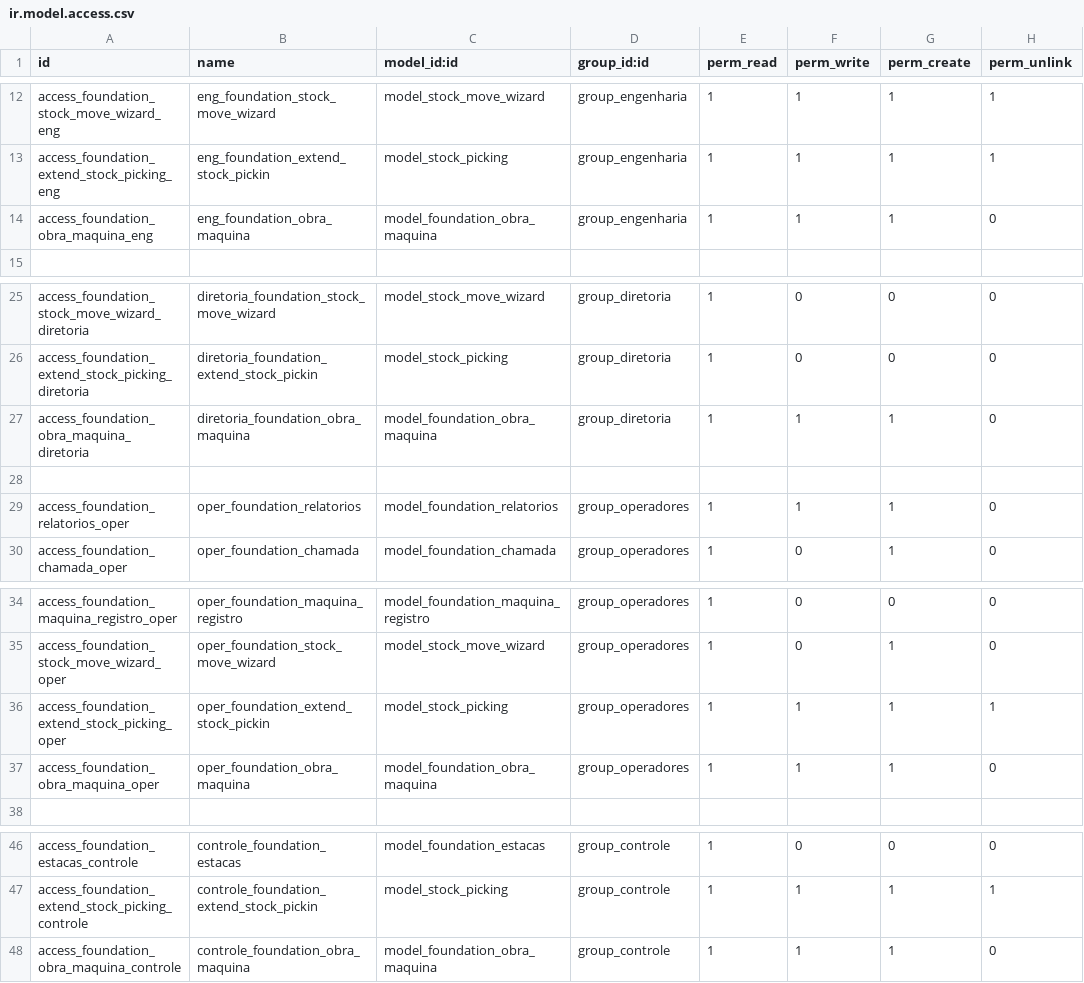
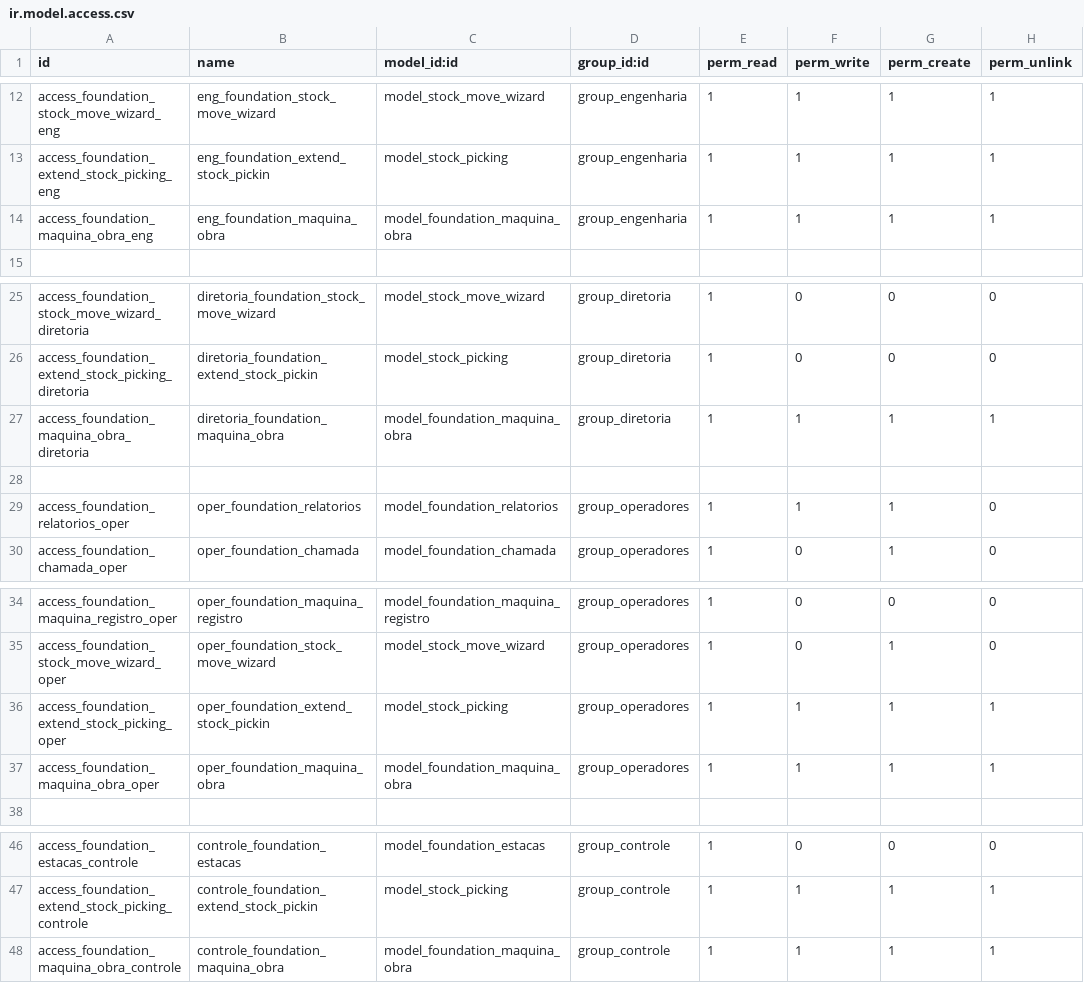
Before and after one commit to brainess-company/foundation_management, a CSV file: security/ir.model.access.csv, drawn as a sheet; only a part is shown, gaps mark what is left out.

Commit message:
está criando um item na tabela nova de obras

```diff
--- a/security/ir.model.access.csv
+++ b/security/ir.model.access.csv
@@ -13,3 +13,3 @@ access_foundation_stock_move_wizard_eng,eng_foundation_stock_move_wizard,model_s
 access_foundation_extend_stock_picking_eng,eng_foundation_extend_stock_pickin,model_stock_picking,group_engenharia,1,1,1,1
-access_foundation_obra_maquina_eng,eng_foundation_obra_maquina,model_foundation_obra_maquina,group_engenharia,1,1,1,0
+access_foundation_maquina_obra_eng,eng_foundation_maquina_obra,model_foundation_maquina_obra,group_engenharia,1,1,1,1
 
@@ -26,3 +26,3 @@ access_foundation_stock_move_wizard_diretoria,diretoria_foundation_stock_move_wi
 access_foundation_extend_stock_picking_diretoria,diretoria_foundation_extend_stock_pickin,model_stock_picking,group_diretoria,1,0,0,0
-access_foundation_obra_maquina_diretoria,diretoria_foundation_obra_maquina,model_foundation_obra_maquina,group_diretoria,1,1,1,0
+access_foundation_maquina_obra_diretoria,diretoria_foundation_maquina_obra,model_foundation_maquina_obra,group_diretoria,1,1,1,1
 
@@ -36,3 +36,3 @@ access_foundation_stock_move_wizard_oper,oper_foundation_stock_move_wizard,model
 access_foundation_extend_stock_picking_oper,oper_foundation_extend_stock_pickin,model_stock_picking,group_operadores,1,1,1,1
-access_foundation_obra_maquina_oper,oper_foundation_obra_maquina,model_foundation_obra_maquina,group_operadores,1,1,1,0
+access_foundation_maquina_obra_oper,oper_foundation_maquina_obra,model_foundation_maquina_obra,group_operadores,1,1,1,1
 
@@ -47,2 +47,2 @@ access_foundation_estacas_controle,controle_foundation_estacas,model_foundation_
 access_foundation_extend_stock_picking_controle,controle_foundation_extend_stock_pickin,model_stock_picking,group_controle,1,1,1,1
-access_foundation_obra_maquina_controle,controle_foundation_obra_maquina,model_foundation_obra_maquina,group_controle,1,1,1,0
+access_foundation_maquina_obra_controle,controle_foundation_maquina_obra,model_foundation_maquina_obra,group_controle,1,1,1,1
```
Also changed, not shown: 5 other files.
